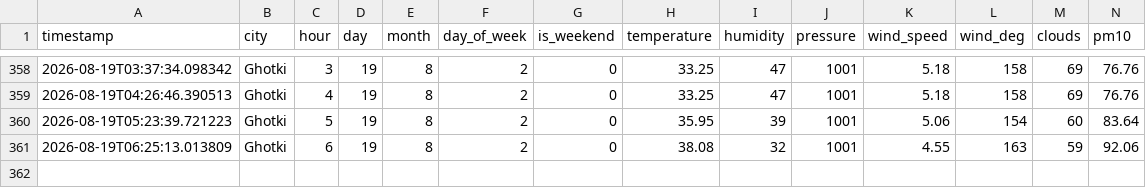
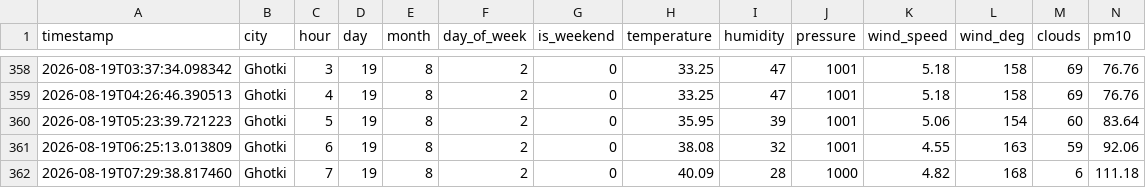
Before and after one commit to Shivam-kumar-30012/AQI-Predictor, a CSV file: hourly_dataset.csv, drawn as a sheet; only a part is shown, gaps mark what is left out; rows hold the shown columns only; the diff names each change by its address in the sheet, - before the commit and + after, or states it on an @@ line.

```diff
--- a/hourly_dataset.csv
+++ b/hourly_dataset.csv
+row 362: 2026-08-19T07:29:38.817460 | Ghotki | 7 | 19 | 8 | 2 | 0 | 40.09 | 28 | 1000 | 4.82 | 168 | 6 | 111.18
```
